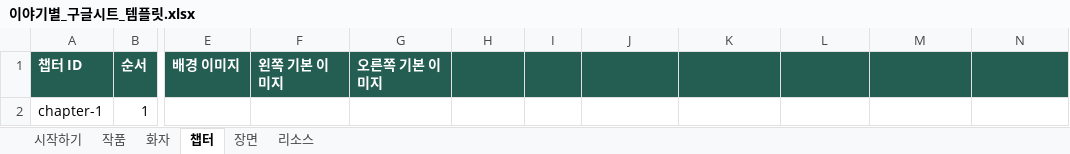
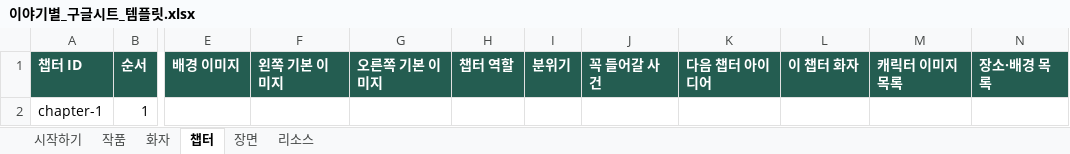
Before and after one commit to LUCKYBRIDGE/story-maker, an Excel workbook: public/templates/이야기별_구글시트_템플릿.xlsx, sheet 챕터, drawn as a sheet; only a part is shown, gaps mark what is left out; values as stored, in another font and other column widths than the file's, no borders; the diff names each change by its address in the sheet, - before the commit and + after, or states it on an @@ line.

```diff
--- a/public/templates/이야기별_구글시트_템플릿.xlsx (sheet 챕터)
+++ b/public/templates/이야기별_구글시트_템플릿.xlsx (sheet 챕터)
-H1: (empty)
+H1: 챕터 역할
-I1: (empty)
+I1: 분위기
-J1: (empty)
+J1: 꼭 들어갈 사건
-K1: (empty)
+K1: 다음 챕터 아이디어
-L1: (empty)
+L1: 이 챕터 화자
-M1: (empty)
+M1: 캐릭터 이미지 목록
-N1: (empty)
+N1: 장소·배경 목록
```
Also changed, not shown: sheet 작품, sheet 장면, 8 other files.
